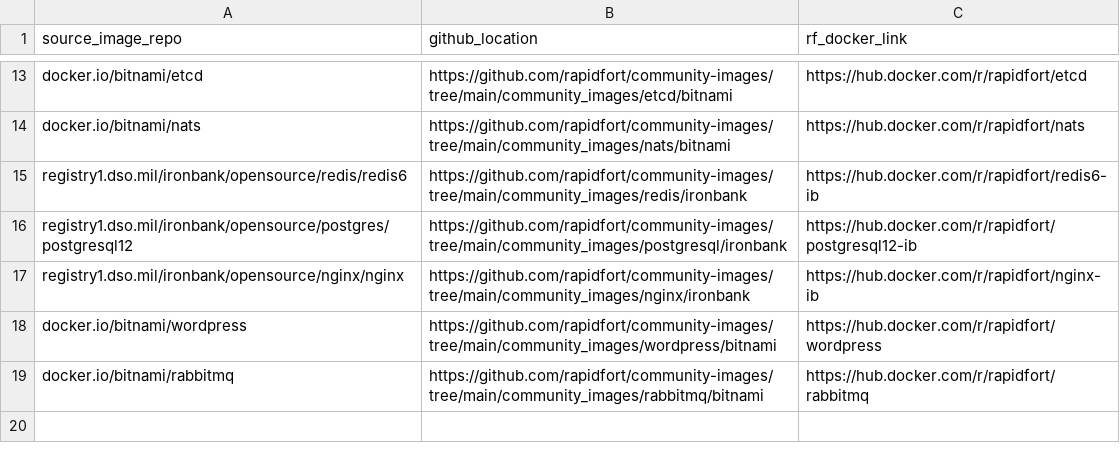
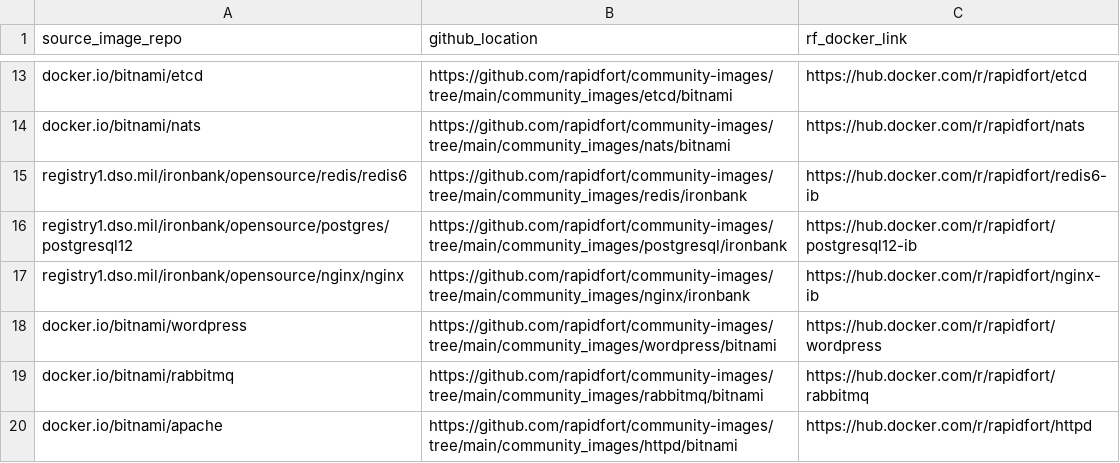
Before and after one commit to mridul549/community-images, a CSV file: frontrow.csv, drawn as a sheet; only a part is shown, gaps mark what is left out.

Commit message:
Httpd with image.yml and readme.md (#108)
* image.yml created for httpd

* README.md check

```diff
--- a/frontrow.csv
+++ b/frontrow.csv
@@ -19 +19,2 @@ docker.io/bitnami/wordpress,https://github.com/rapidfort/community-images/tree/m
 docker.io/bitnami/rabbitmq,https://github.com/rapidfort/community-images/tree/main/community_images/rabbitmq/bitnami,https://hub.docker.com/r/rapidfort/rabbitmq
+docker.io/bitnami/apache,https://github.com/rapidfort/community-images/tree/main/community_images/httpd/bitnami,https://hub.docker.com/r/rapidfort/httpd
```
Also changed, not shown: 7 other files.
